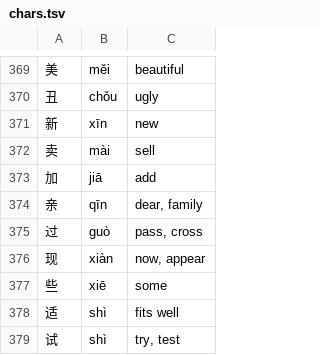
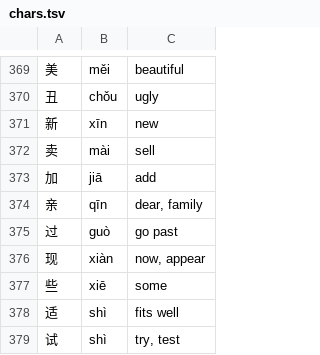
Before and after one commit to bryanwxt/ziji, a TSV file: scripts/kidgloss/chars.tsv, drawn as a sheet; only a part is shown, gaps mark what is left out.

```diff
--- a/scripts/kidgloss/chars.tsv
+++ b/scripts/kidgloss/chars.tsv
@@ -374,3 +374,3 @@
 亲	qīn	dear, family
-过	guò	pass, cross
+过	guò	go past
 现	xiàn	now, appear
```
Also changed, not shown: 3 other files.
